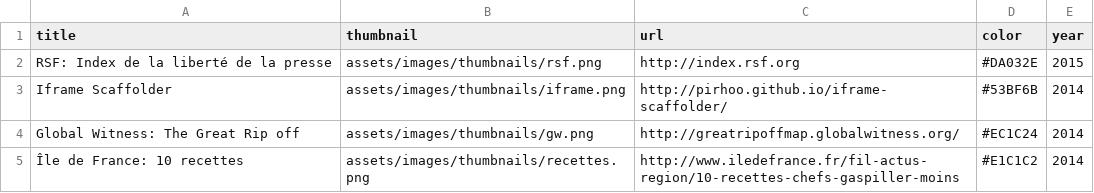
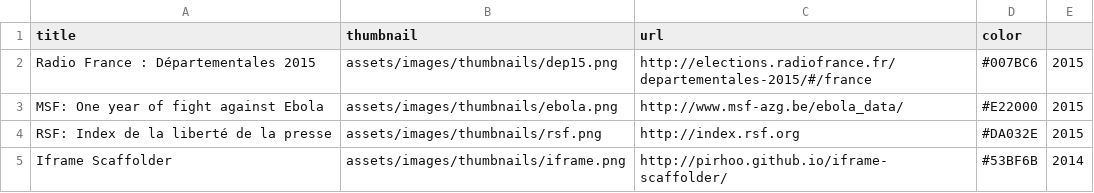
Before and after one commit to pirhoo/v2.pirhoo.com, a CSV file: src/assets/csv/projects.csv, drawn as a sheet; only a part is shown; the shorter side is filled out with more unchanged rows; the diff names each change by its address in the sheet, - before the commit and + after, or states it on an @@ line.

Commit message:
Updated project list

```diff
--- a/src/assets/csv/projects.csv
+++ b/src/assets/csv/projects.csv
-E1: year
+E1: (empty)
+row 2: Radio France : Départementales 2015 | assets/images/thumbnails/dep15.png | http://elections.radiofrance.fr/departementales-2015/#/france | #007BC6 | 2015
+row 3: MSF: One year of fight against Ebola | assets/images/thumbnails/ebola.png | http://www.msf-azg.be/ebola_data/ | #E22000 | 2015
```
